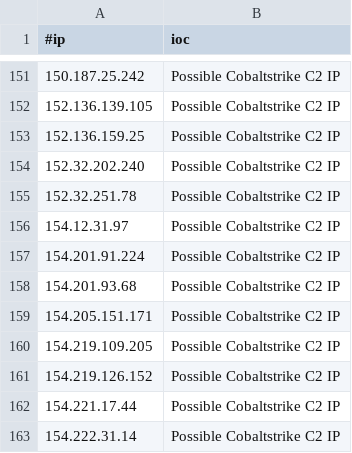
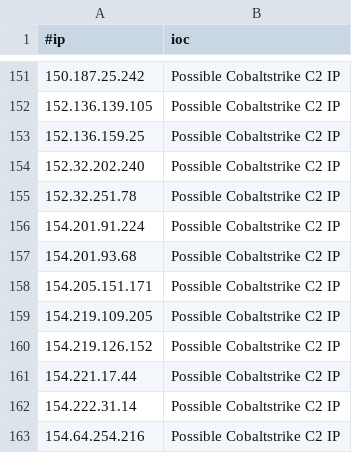
Before and after one commit to Xavier001/IOCs, a CSV file: IPC2s.csv, drawn as a sheet; only a part is shown, gaps mark what is left out; the shorter side is filled out with more unchanged rows; the diff names each change by its address in the sheet, - before the commit and + after, or states it on an @@ line.

```diff
--- a/IPC2s.csv
+++ b/IPC2s.csv
-row 156: 154.12.31.97 | Possible Cobaltstrike C2 IP
```
Also changed, not shown: domainC2s-filter-abused.csv, domainC2swithURL.csv, 4 other files.
